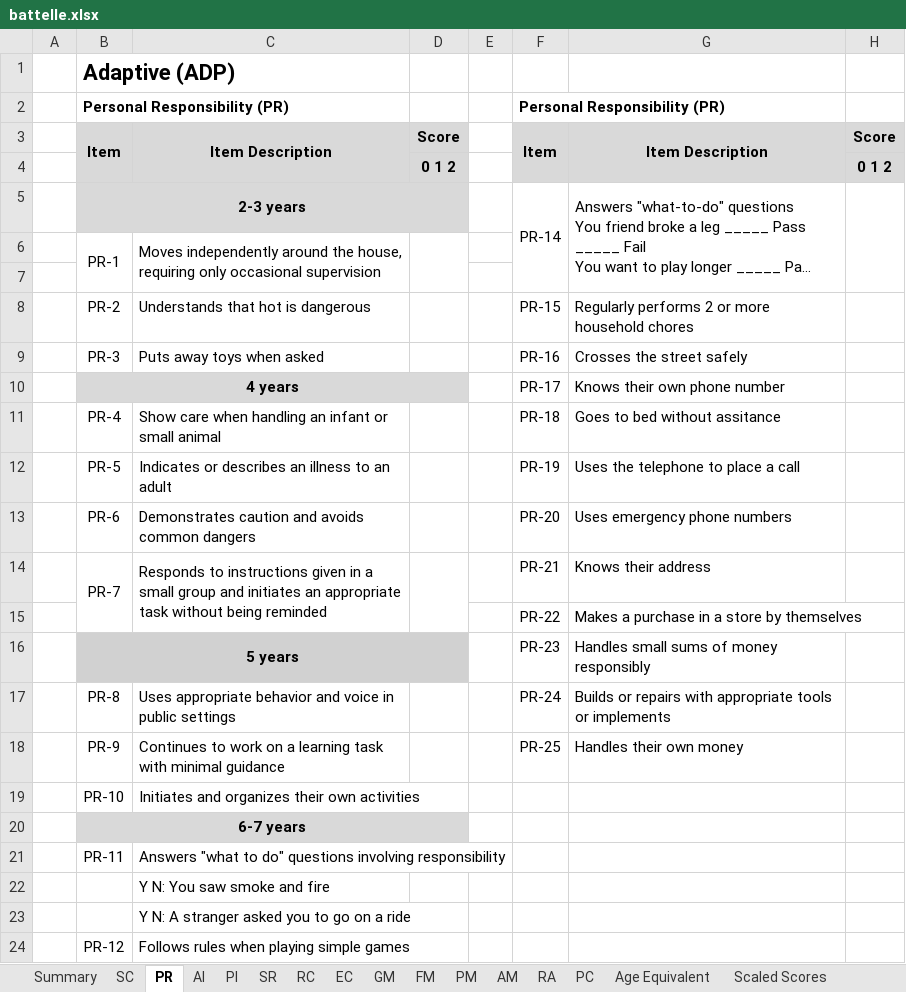
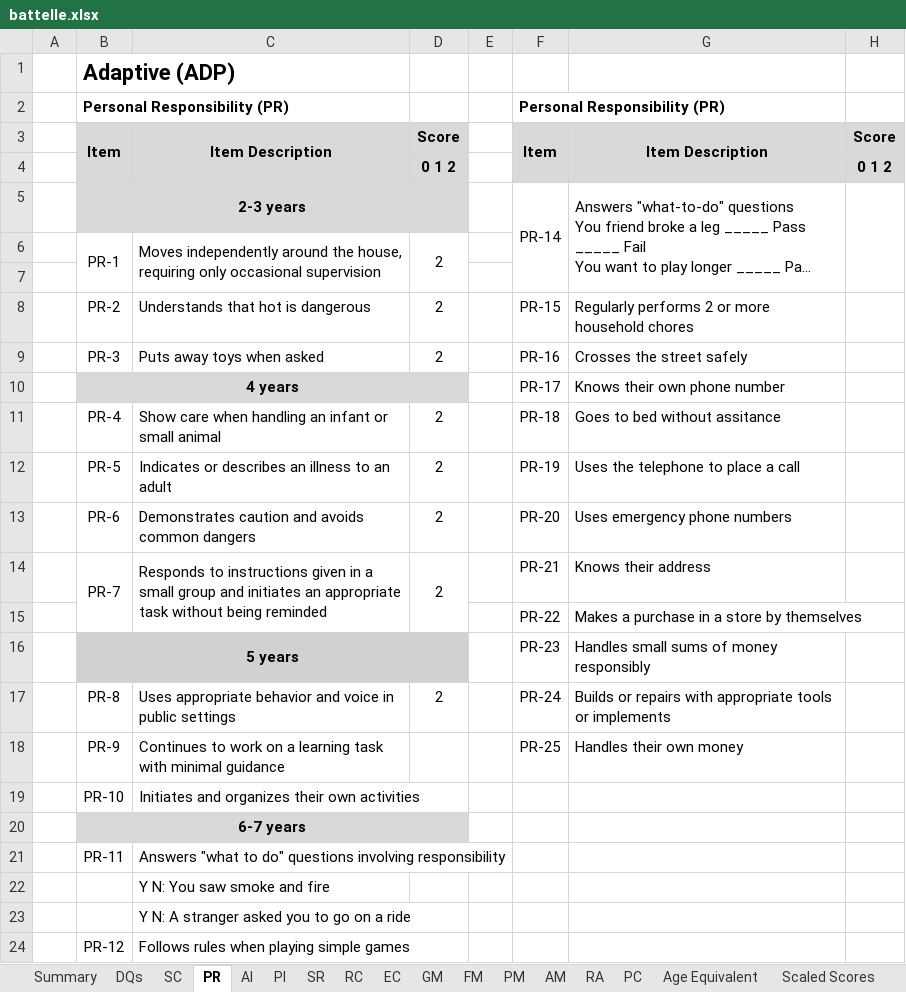
Before and after one commit to gdlabs-1234/batelle, an Excel workbook: battelle.xlsx, sheet PR, drawn as a sheet; only a part is shown; long unchanged cells end in …; values as stored, in another font and other column widths than the file's, no borders; conditional formats not drawn; the diff names each change by its address in the sheet, - before the commit and + after, or states it on an @@ line.

```diff
--- a/battelle.xlsx (sheet PR)
+++ b/battelle.xlsx (sheet PR)
+sheet tab: DQs
-D6: (empty)
+D6: 2
-D8:D9: (empty)
+D8:D9: 2
-D11:D14: (empty)
+D11:D14: 2
-D17: (empty)
+D17: 2
```
Also changed, not shown: sheet Summary, sheet Scaled Scores, sheet SC, formulas that keep their value.
